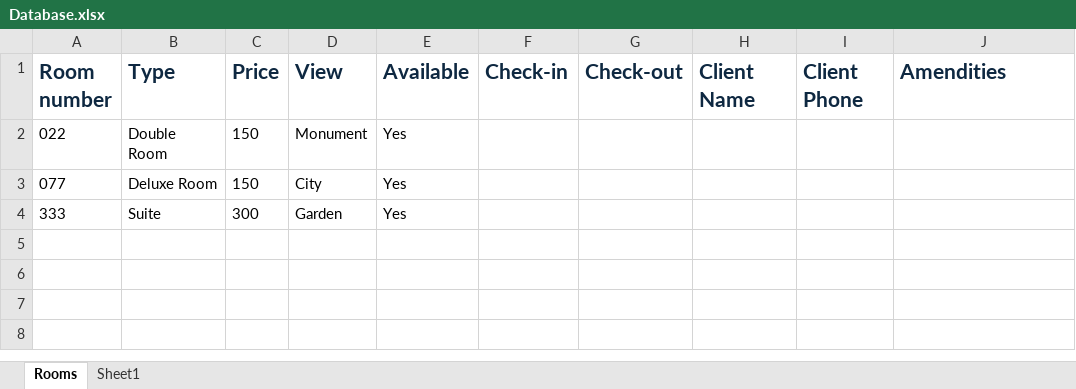
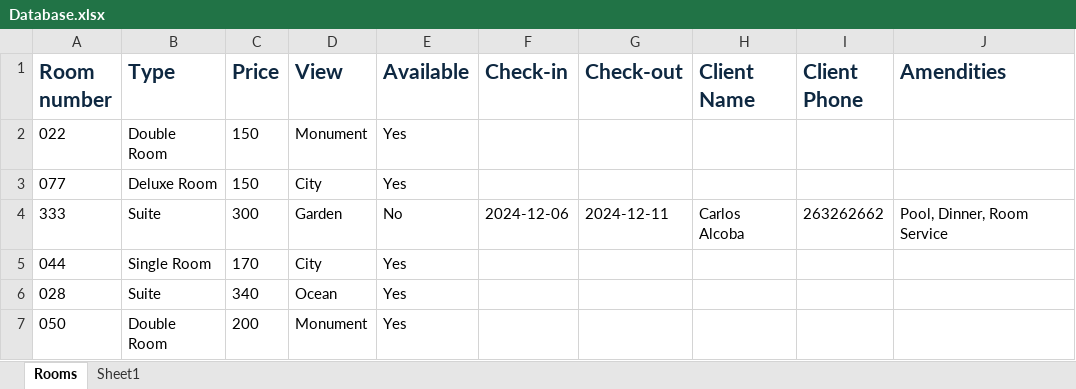
Before and after one commit to CarlosAlcoba1/cp317, an Excel workbook: Database.xlsx, sheet Rooms, drawn as a sheet; values as stored, in another font and other column widths than the file's, no borders; the diff names each change by its address in the sheet, - before the commit and + after, or states it on an @@ line.

Commit message:
Testing button to showcase when a checkout date has passed

```diff
--- a/Database.xlsx (sheet Rooms)
+++ b/Database.xlsx (sheet Rooms)
-E4 (Available): Yes
+E4 (Available): No
-F4 (Check-in): (empty)
+F4 (Check-in): 2024-12-06
-G4 (Check-out): (empty)
+G4 (Check-out): 2024-12-11
-H4 (Client Name): (empty)
+H4 (Client Name): Carlos Alcoba
-I4 (Client Phone): (empty)
+I4 (Client Phone): 263262662
-J4 (Amendities): (empty)
+J4 (Amendities): Pool, Dinner, Room Service
+row 5: 044 | Single Room | 170 | City | Yes
+row 6: 028 | Suite | 340 | Ocean | Yes
+row 7: 050 | Double Room | 200 | Monument | Yes
```
Also changed, not shown: 1 other file.
